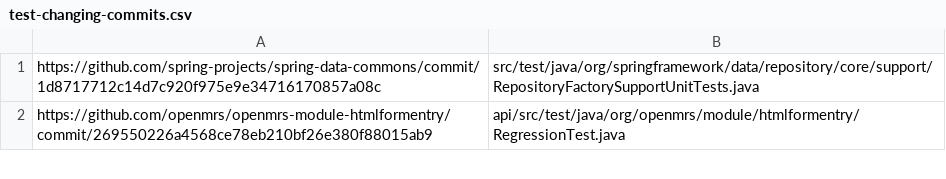
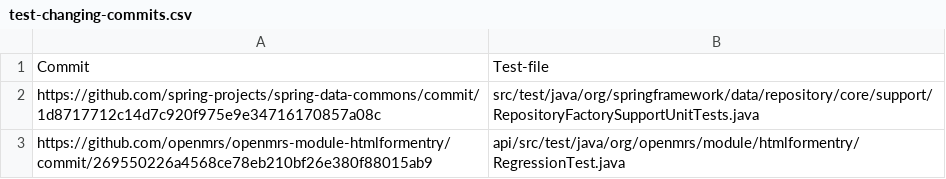
Before and after one commit to khaes-kth/GithubRepairPatterns, a CSV file: results/test-changing-commits.csv, drawn as a sheet; only a part is shown.

Commit message:
test-changing-commits headers fixed

```diff
--- a/results/test-changing-commits.csv
+++ b/results/test-changing-commits.csv
@@ -1 +1,2 @@
+Commit,Test-file
 https://github.com/spring-projects/spring-data-commons/commit/1d8717712c14d7c920f975e9e34716170857a08c,src/test/java/org/springframework/data/repository/core/support/RepositoryFactorySupportUnitTests.java
```
